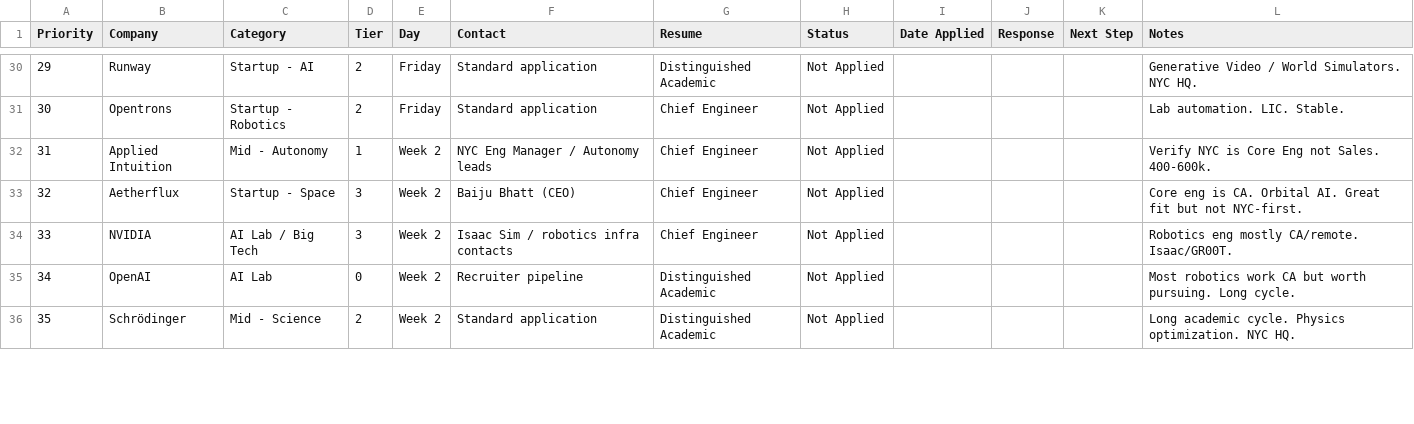
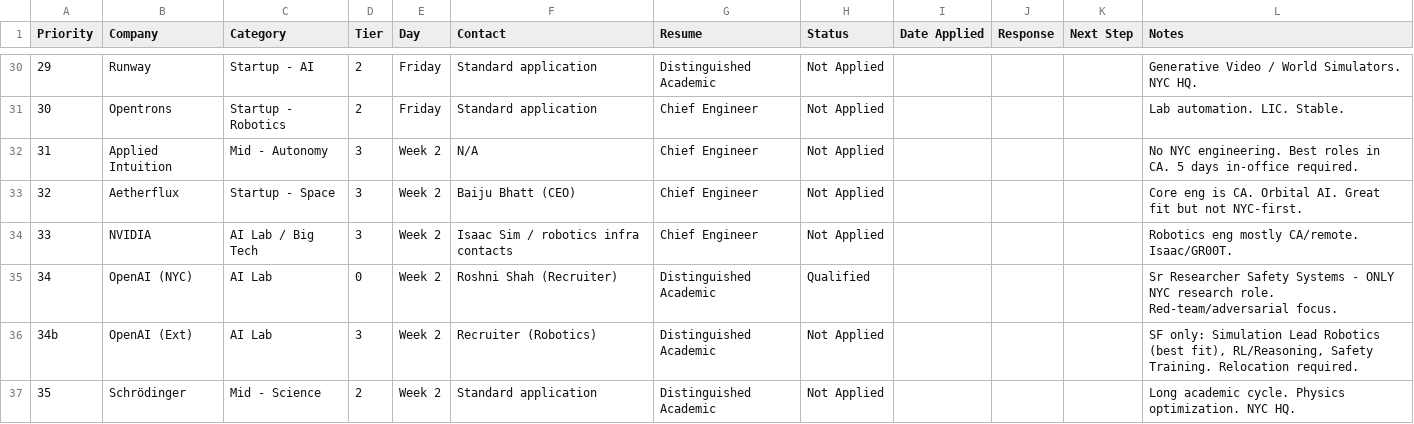
Before and after one commit to MarkMote/personal-agent, a CSV file: data/tracker.csv, drawn as a sheet; only a part is shown, gaps mark what is left out; the diff covers the shown part only; the diff names each change by its address in the sheet, - before the commit and + after, or states it on an @@ line.

```diff
--- a/data/tracker.csv
+++ b/data/tracker.csv
-D32 (Tier): 1
+D32 (Tier): 3
-F32 (Contact): NYC Eng Manager / Autonomy leads
+F32 (Contact): N/A
-L32 (Notes): Verify NYC is Core Eng not Sales. 400-600k.
+L32 (Notes): No NYC engineering. Best roles in CA. 5 days in-office required.
-B35 (Company): OpenAI
+B35 (Company): OpenAI (NYC)
-F35 (Contact): Recruiter pipeline
+F35 (Contact): Roshni Shah (Recruiter)
-H35 (Status): Not Applied
+H35 (Status): Qualified
-L35 (Notes): Most robotics work CA but worth pursuing. Long cycle.
+L35 (Notes): Sr Researcher Safety Systems - ONLY NYC research role. Red-team/adversarial focus.
+row 36: 34b | OpenAI (Ext) | AI Lab | 3 | Week 2 | Recruiter (Robotics) | Distinguished Academic | Not Applied |  |  |  | SF only: Simulation Lead Robotics (best fit), RL/Reasoning, Safety Training. Relocation required.
```
Also changed, not shown: 1 added row, 32 edited cells and row numbers in column A elsewhere in this file, data/outreach_queue.csv, 46 other files.
